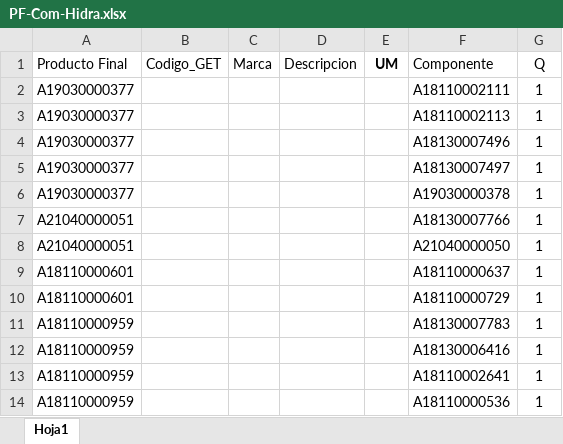
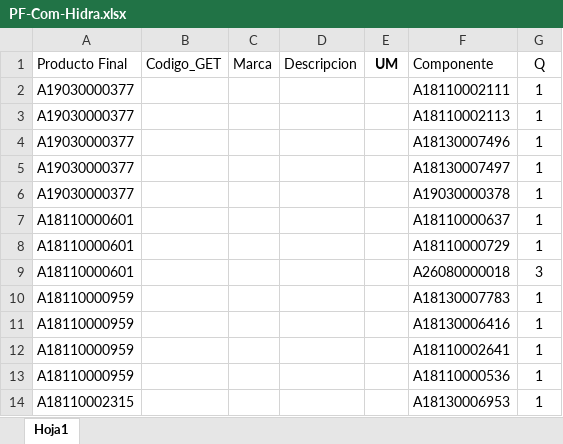
Before and after one commit to Grupo-Planeamiento-MP/Script-Planning-MP, an Excel workbook: Descargas/PF-Com-Hidra.xlsx, sheet Hoja1, drawn as a sheet; only a part is shown; the shorter side is filled out with more unchanged rows; values as stored, in another font and other column widths than the file's, no borders; conditional formats not drawn; removed rows and columns are numbered as before the commit, all else as after; the diff names each change by its address in the sheet, - before the commit and + after, or states it on an @@ line.

```diff
--- a/Descargas/PF-Com-Hidra.xlsx (sheet Hoja1)
+++ b/Descargas/PF-Com-Hidra.xlsx (sheet Hoja1)
-row 7: A21040000051 |  |  |  |  | A18130007766 | 1
-row 8: A21040000051 |  |  |  |  | A21040000050 | 1
+row 9: A18110000601 |  |  |  |  | A26080000018 | 3
```
Also changed, not shown: Descargas/ContratoCsgUNICON.xlsx, Descargas/Grupos de Sku.xlsx, 14 other files.
